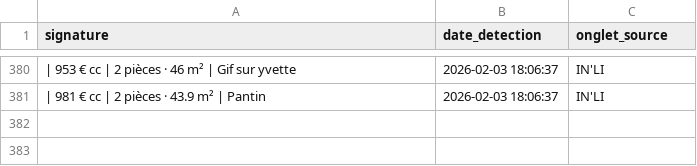
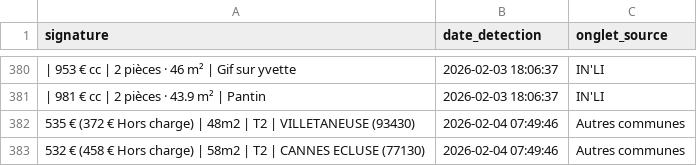
Before and after one commit to Yagalo2004/alin-bot, a CSV file: historique.csv, drawn as a sheet; only a part is shown, gaps mark what is left out; the diff names each change by its address in the sheet, - before the commit and + after, or states it on an @@ line.

Commit message:
Mise à jour des offres vues

```diff
--- a/historique.csv
+++ b/historique.csv
+row 382: 535 € (372 € Hors charge) | 48m2 | T2 | VILLETANEUSE (93430) | 2026-02-04 07:49:46 | Autres communes
+row 383: 532 € (458 € Hors charge) | 58m2 | T2 | CANNES ECLUSE (77130) | 2026-02-04 07:49:46 | Autres communes
```
